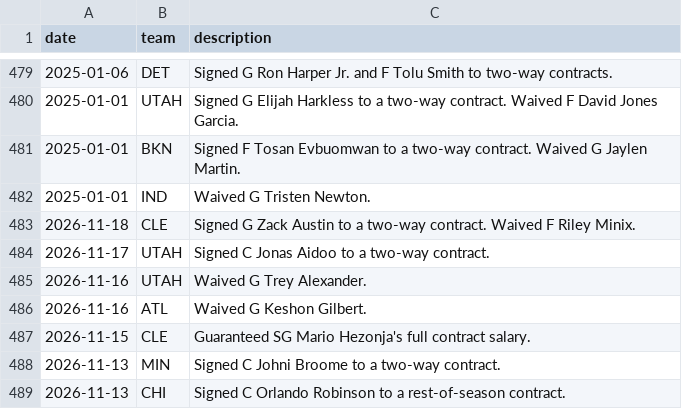
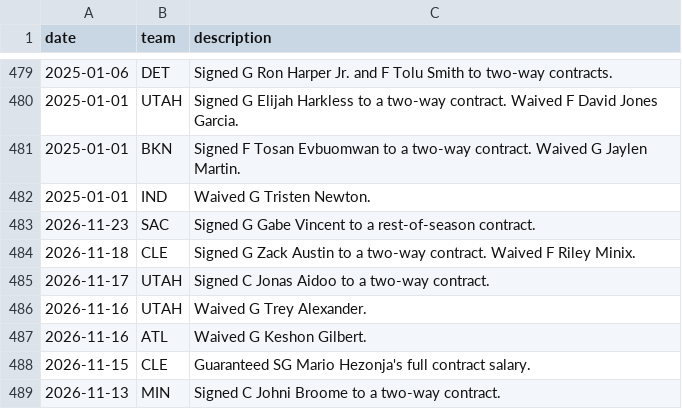
Before and after one commit to Shyesilbas/nbaModelApp, a CSV file: data/reference/espn_transactions.csv, drawn as a sheet; only a part is shown, gaps mark what is left out; the shorter side is filled out with more unchanged rows; the diff names each change by its address in the sheet, - before the commit and + after, or states it on an @@ line.

Commit message:
data: morning sync 2026-11-24

```diff
--- a/data/reference/espn_transactions.csv
+++ b/data/reference/espn_transactions.csv
+row 483: 2026-11-23 | SAC | Signed G Gabe Vincent to a rest-of-season contract.
```
